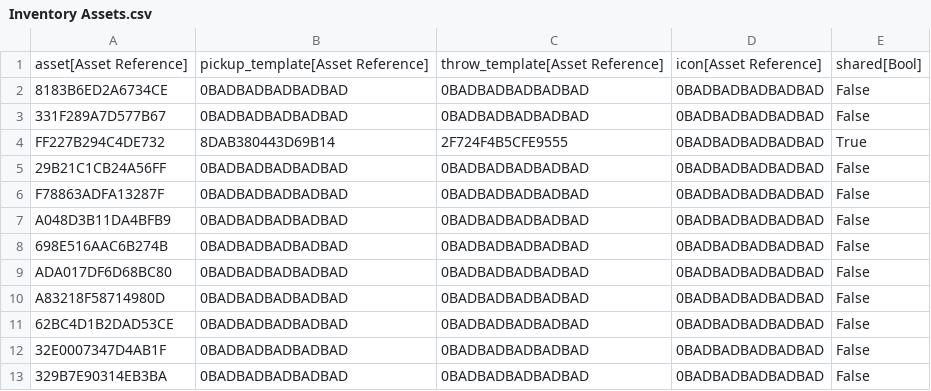
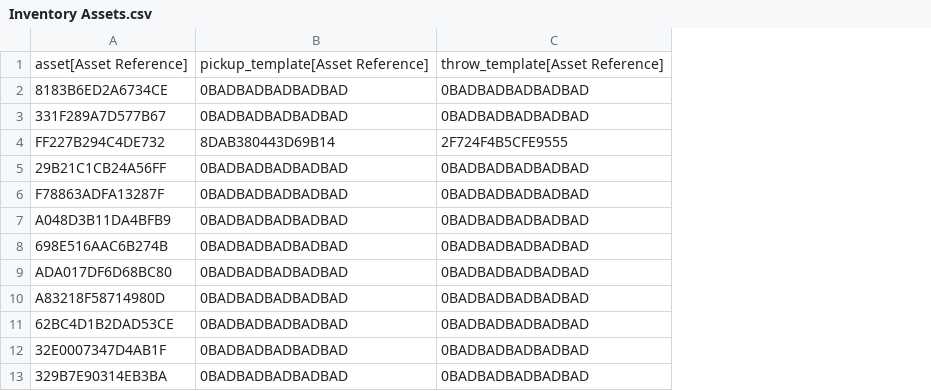
Before and after one commit to CommanderFoo/Core-Inventory-System, a CSV file: Data/DataTables/Inventory Assets.csv, drawn as a sheet; the diff names each change by its address in the sheet, - before the commit and + after, or states it on an @@ line.

Commit message:
Pickups complete for inventory

```diff
--- a/Data/DataTables/Inventory Assets.csv
+++ b/Data/DataTables/Inventory Assets.csv
-column D, rows 1-13: icon[Asset Reference] | 0BADBADBADBADBAD | 0BADBADBADBADBAD | 0BADBADBADBADBAD | 0BADBADBADBADBAD | 0BADBADBADBADBAD | 0BADBADBADBADBAD | 0BADBADBADBADBAD | 0BADBADBADBADBAD | 0BADBADBADBADBAD | 0BADBADBADBADBAD | 0BADBADBADBADBAD | 0BADBADBADBADBAD
-column E, rows 1-13: shared[Bool] | False | False | True | False | False | False | False | False | False | False | False | False
```
Also changed, not shown: 4 other files.
